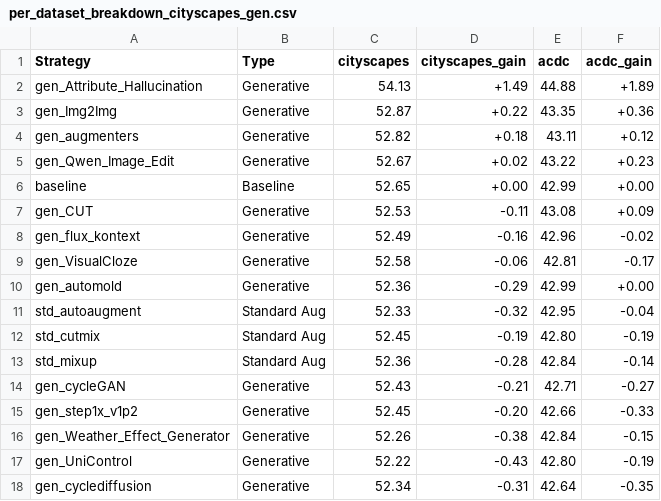
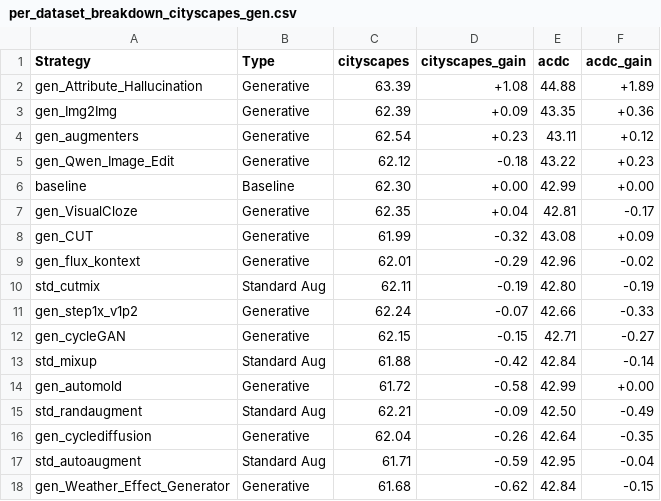
Before and after one commit to carhartt21/PROVE, a CSV file: result_figures/leaderboard/breakdowns/per_dataset_breakdown_cityscapes_gen.csv, drawn as a sheet; only a part is shown; the diff covers the shown part only.

```diff
--- a/result_figures/leaderboard/breakdowns/per_dataset_breakdown_cityscapes_gen.csv
+++ b/result_figures/leaderboard/breakdowns/per_dataset_breakdown_cityscapes_gen.csv
@@ -1,18 +1,18 @@
 Strategy,Type,cityscapes,cityscapes_gain,acdc,acdc_gain
-gen_Attribute_Hallucination,Generative,54.13,+1.49,44.88,+1.89
-gen_Img2Img,Generative,52.87,+0.22,43.35,+0.36
-gen_augmenters,Generative,52.82,+0.18,43.11,+0.12
-gen_Qwen_Image_Edit,Generative,52.67,+0.02,43.22,+0.23
-baseline,Baseline,52.65,+0.00,42.99,+0.00
-gen_CUT,Generative,52.53,-0.11,43.08,+0.09
-gen_flux_kontext,Generative,52.49,-0.16,42.96,-0.02
-gen_VisualCloze,Generative,52.58,-0.06,42.81,-0.17
-gen_automold,Generative,52.36,-0.29,42.99,+0.00
-std_autoaugment,Standard Aug,52.33,-0.32,42.95,-0.04
-std_cutmix,Standard Aug,52.45,-0.19,42.80,-0.19
-std_mixup,Standard Aug,52.36,-0.28,42.84,-0.14
-gen_cycleGAN,Generative,52.43,-0.21,42.71,-0.27
-gen_step1x_v1p2,Generative,52.45,-0.20,42.66,-0.33
-gen_Weather_Effect_Generator,Generative,52.26,-0.38,42.84,-0.15
-gen_UniControl,Generative,52.22,-0.43,42.80,-0.19
-gen_cyclediffusion,Generative,52.34,-0.31,42.64,-0.35
+gen_Attribute_Hallucination,Generative,63.39,+1.08,44.88,+1.89
+gen_Img2Img,Generative,62.39,+0.09,43.35,+0.36
+gen_augmenters,Generative,62.54,+0.23,43.11,+0.12
+gen_Qwen_Image_Edit,Generative,62.12,-0.18,43.22,+0.23
+baseline,Baseline,62.30,+0.00,42.99,+0.00
+gen_VisualCloze,Generative,62.35,+0.04,42.81,-0.17
+gen_CUT,Generative,61.99,-0.32,43.08,+0.09
+gen_flux_kontext,Generative,62.01,-0.29,42.96,-0.02
+std_cutmix,Standard Aug,62.11,-0.19,42.80,-0.19
+gen_step1x_v1p2,Generative,62.24,-0.07,42.66,-0.33
+gen_cycleGAN,Generative,62.15,-0.15,42.71,-0.27
+std_mixup,Standard Aug,61.88,-0.42,42.84,-0.14
+gen_automold,Generative,61.72,-0.58,42.99,+0.00
+std_randaugment,Standard Aug,62.21,-0.09,42.50,-0.49
+gen_cyclediffusion,Generative,62.04,-0.26,42.64,-0.35
+std_autoaugment,Standard Aug,61.71,-0.59,42.95,-0.04
+gen_Weather_Effect_Generator,Generative,61.68,-0.62,42.84,-0.15
```
Also changed, not shown: 4 added rows, 4 removed rows and 8 edited cells elsewhere in this file, result_figures/leaderboard/breakdowns/per_model_breakdown_cityscapes_gen.csv, result_figures/leaderboard/breakdowns/strategy_leaderboard_cityscapes_gen.csv, 4 other files.
